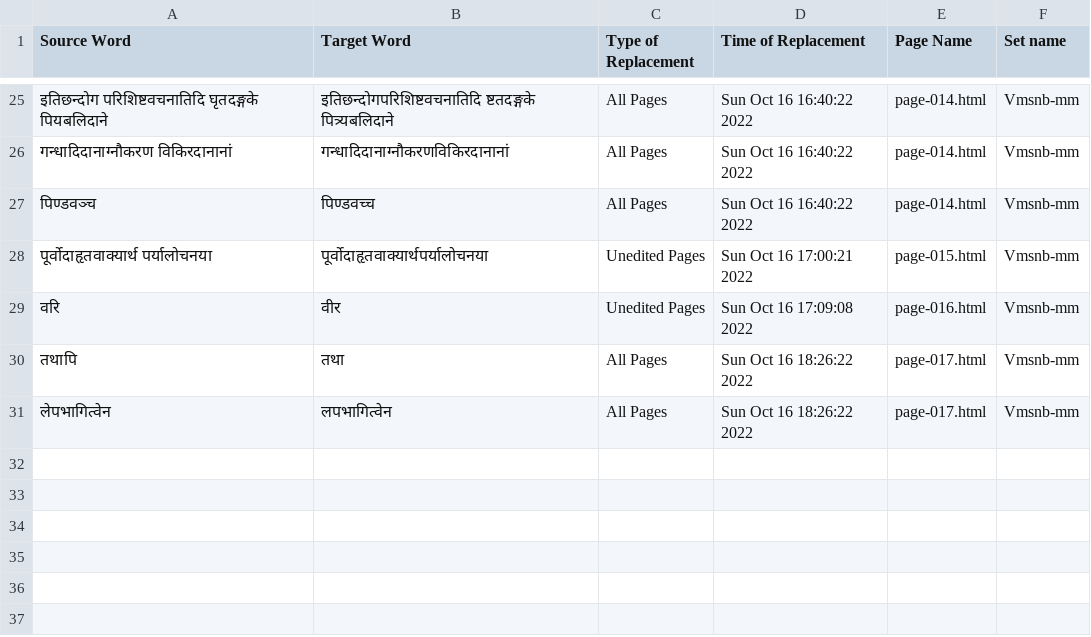
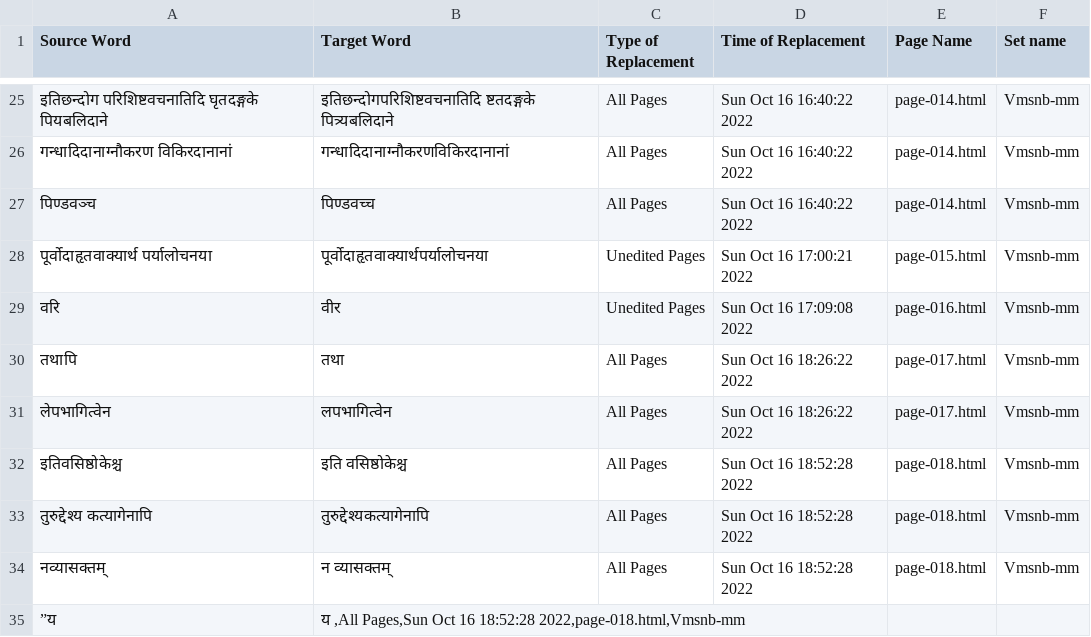
Before and after one commit to TeamOCR-IITB/Vmsnb-mm, a CSV file: Vmsnb-mm_logs.csv, drawn as a sheet; only a part is shown, gaps mark what is left out; the diff names each change by its address in the sheet, - before the commit and + after, or states it on an @@ line.

```diff
--- a/Vmsnb-mm_logs.csv
+++ b/Vmsnb-mm_logs.csv
+row 32: इतिवसिष्ठोकेश्च | इति वसिष्ठोकेश्च | All Pages | Sun Oct 16 18:52:28 2022 | page-018.html | Vmsnb-mm
+row 33: तुरुद्देश्य कत्यागेनापि | तुरुद्देश्यकत्यागेनापि | All Pages | Sun Oct 16 18:52:28 2022 | page-018.html | Vmsnb-mm
+row 34: नव्यासक्तम् | न व्यासक्तम् | All Pages | Sun Oct 16 18:52:28 2022 | page-018.html | Vmsnb-mm
+row 35: ”य | य ,All Pages,Sun Oct 16 18:52:28 2022,page-018.html,Vmsnb-mm
```
Also changed, not shown: Comments/AverageAccuracies.csv, 9 other files.
